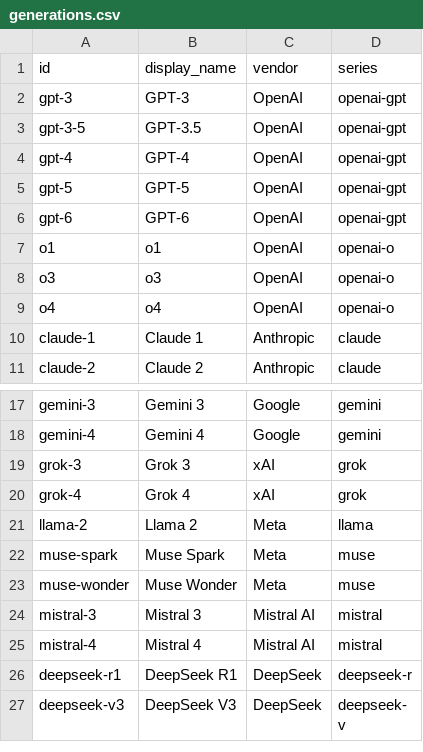
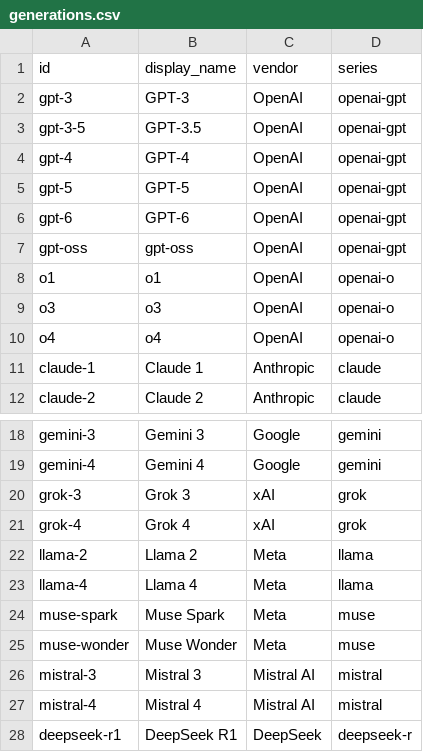
Before and after one commit to Bibbleq/frontier-model-tracker, a CSV file: generated/generations.csv, drawn as a sheet; only a part is shown, gaps mark what is left out; the shorter side is filled out with more unchanged rows.

```diff
--- a/generated/generations.csv
+++ b/generated/generations.csv
@@ -6,2 +6,3 @@ gpt-5,GPT-5,OpenAI,openai-gpt
 gpt-6,GPT-6,OpenAI,openai-gpt
+gpt-oss,gpt-oss,OpenAI,openai-gpt
 o1,o1,OpenAI,openai-o
@@ -21,2 +22,3 @@ grok-4,Grok 4,xAI,grok
 llama-2,Llama 2,Meta,llama
+llama-4,Llama 4,Meta,llama
 muse-spark,Muse Spark,Meta,muse
```
Also changed, not shown: generated/models.csv, generated/surfaces.csv, 9 other files.
